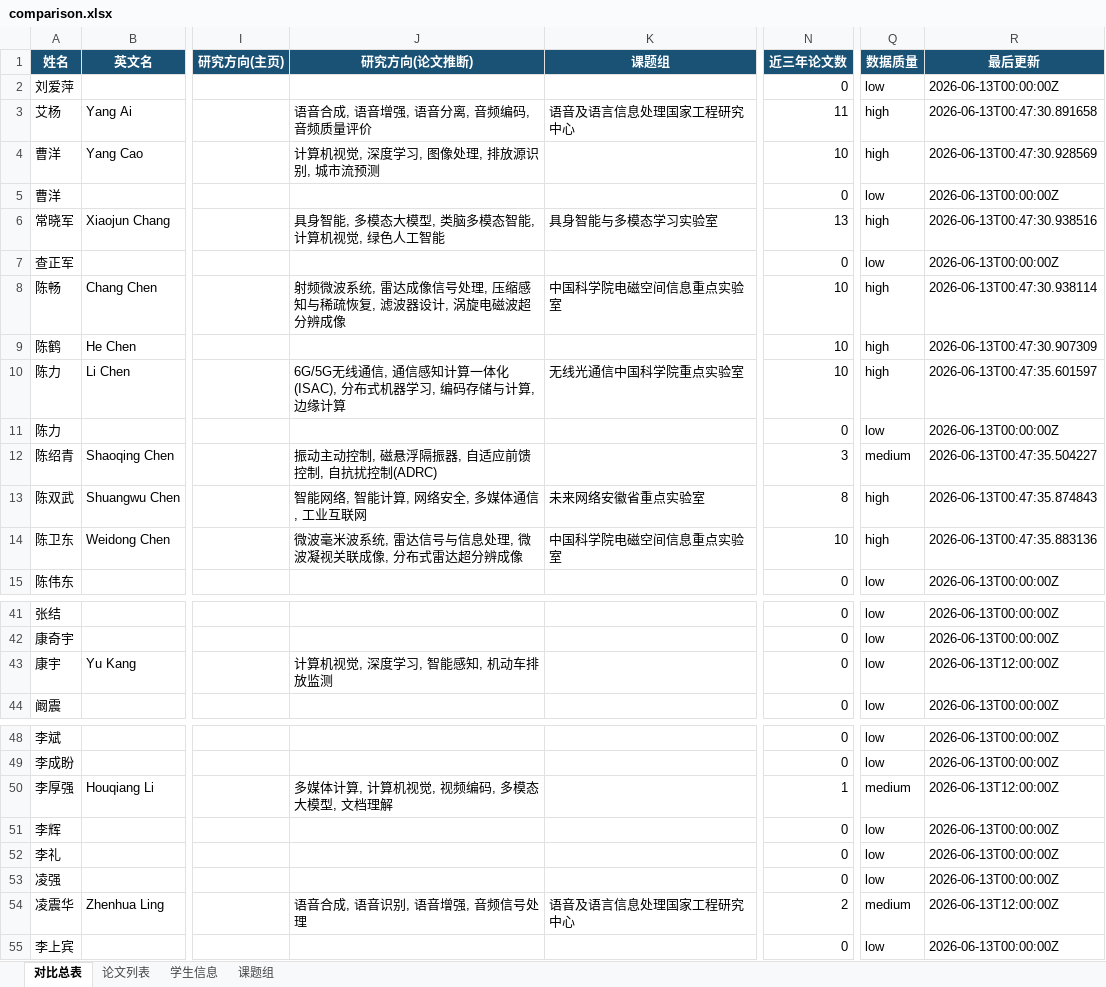
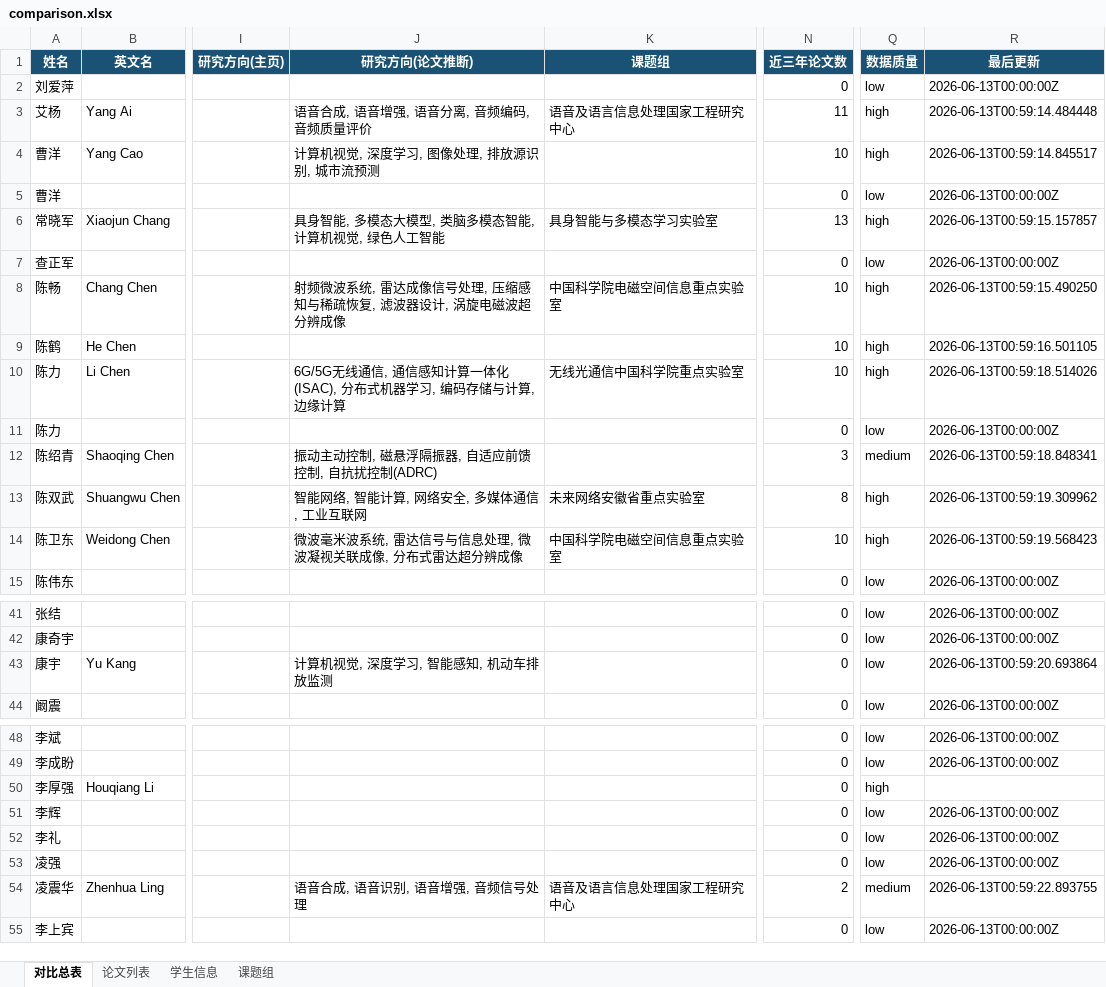
Before and after one commit to SsQqHuNtMaN/TutorHunter, an Excel workbook: docs/comparison.xlsx, sheet 对比总表, drawn as a sheet; only a part is shown, gaps mark what is left out; values as stored, in another font and other column widths than the file's, no borders; conditional formats not drawn; the diff covers the shown part only; the diff names each change by its address in the sheet, - before the commit and + after, or states it on an @@ line.

```diff
--- a/docs/comparison.xlsx (sheet 对比总表)
+++ b/docs/comparison.xlsx (sheet 对比总表)
-R3 (最后更新): 2026-06-13T00:47:30.891658
+R3 (最后更新): 2026-06-13T00:59:14.484448
-R4 (最后更新): 2026-06-13T00:47:30.928569
+R4 (最后更新): 2026-06-13T00:59:14.845517
-R6 (最后更新): 2026-06-13T00:47:30.938516
+R6 (最后更新): 2026-06-13T00:59:15.157857
-R8 (最后更新): 2026-06-13T00:47:30.938114
+R8 (最后更新): 2026-06-13T00:59:15.490250
-R9 (最后更新): 2026-06-13T00:47:30.907309
+R9 (最后更新): 2026-06-13T00:59:16.501105
-R10 (最后更新): 2026-06-13T00:47:35.601597
+R10 (最后更新): 2026-06-13T00:59:18.514026
-R12 (最后更新): 2026-06-13T00:47:35.504227
+R12 (最后更新): 2026-06-13T00:59:18.848341
-R13 (最后更新): 2026-06-13T00:47:35.874843
+R13 (最后更新): 2026-06-13T00:59:19.309962
-R14 (最后更新): 2026-06-13T00:47:35.883136
+R14 (最后更新): 2026-06-13T00:59:19.568423
-R43 (最后更新): 2026-06-13T12:00:00Z
+R43 (最后更新): 2026-06-13T00:59:20.693864
-J50 (研究方向(论文推断)): 多媒体计算, 计算机视觉, 视频编码, 多模态大模型, 文档理解
+J50 (研究方向(论文推断)): (empty)
-N50 (近三年论文数): 1
+N50 (近三年论文数): 0
-Q50 (数据质量): medium
+Q50 (数据质量): high
-R50 (最后更新): 2026-06-13T12:00:00Z
+R50 (最后更新): (empty)
-R54 (最后更新): 2026-06-13T12:00:00Z
+R54 (最后更新): 2026-06-13T00:59:22.893755
```
Also changed, not shown: 2 edited cells elsewhere in this sheet, sheet 论文列表, 47 other files.
